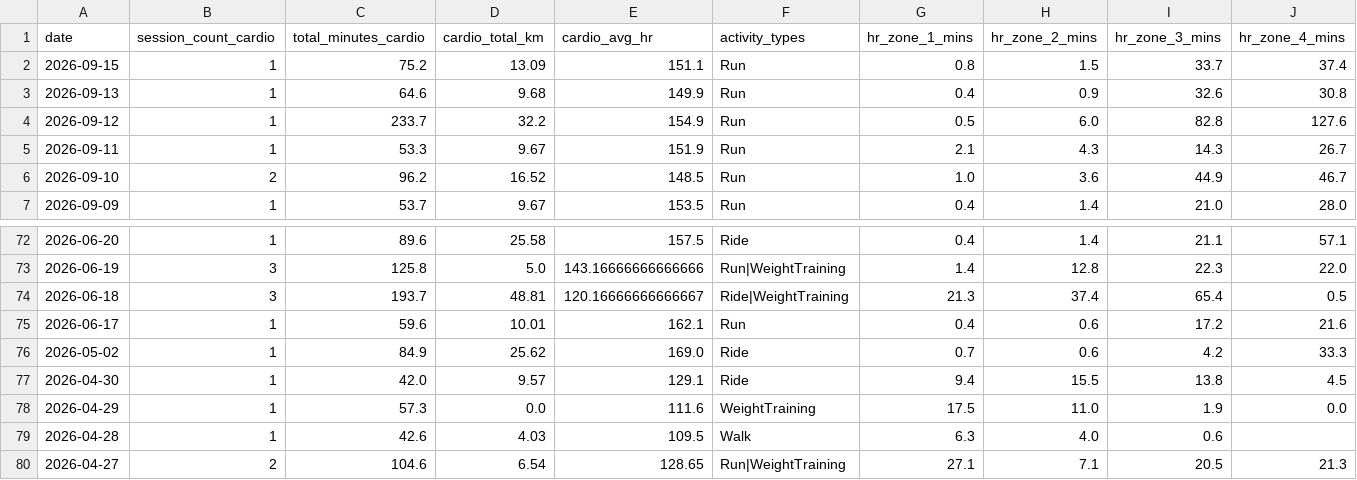
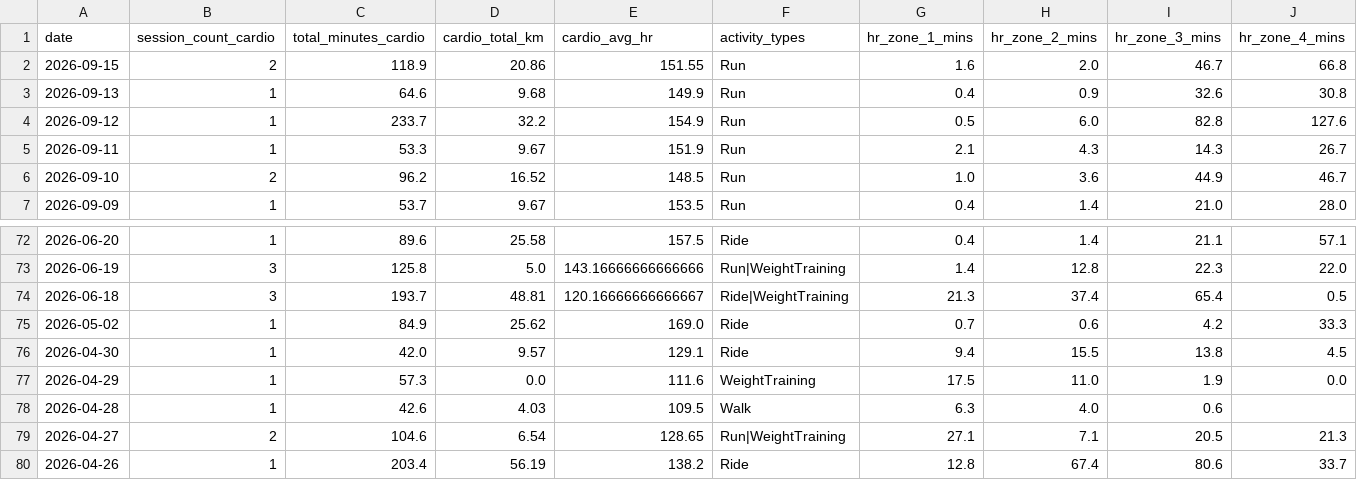
Before and after one commit to mandrew723/training-data, a CSV file: summary.csv, drawn as a sheet; only a part is shown, gaps mark what is left out; the shorter side is filled out with more unchanged rows; rows hold the shown columns only; the diff names each change by its address in the sheet, - before the commit and + after, or states it on an @@ line.

```diff
--- a/summary.csv
+++ b/summary.csv
-B2 (session_count_cardio): 1
+B2 (session_count_cardio): 2
-C2 (total_minutes_cardio): 75.2
+C2 (total_minutes_cardio): 118.9
-D2 (cardio_total_km): 13.09
+D2 (cardio_total_km): 20.86
-E2 (cardio_avg_hr): 151.1
+E2 (cardio_avg_hr): 151.55
-G2 (hr_zone_1_mins): 0.8
+G2 (hr_zone_1_mins): 1.6
-H2 (hr_zone_2_mins): 1.5
+H2 (hr_zone_2_mins): 2.0
-I2 (hr_zone_3_mins): 33.7
+I2 (hr_zone_3_mins): 46.7
-J2 (hr_zone_4_mins): 37.4
+J2 (hr_zone_4_mins): 66.8
-row 75: 2026-06-17 | 1 | 59.6 | 10.01 | 162.1 | Run | 0.4 | 0.6 | 17.2 | 21.6
```
